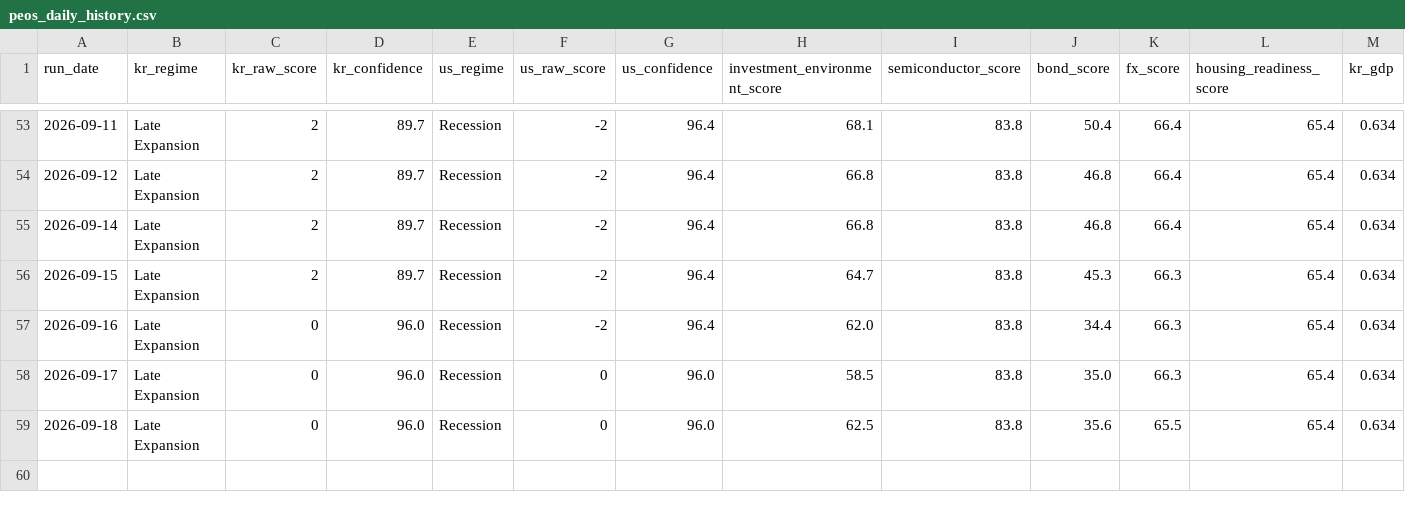
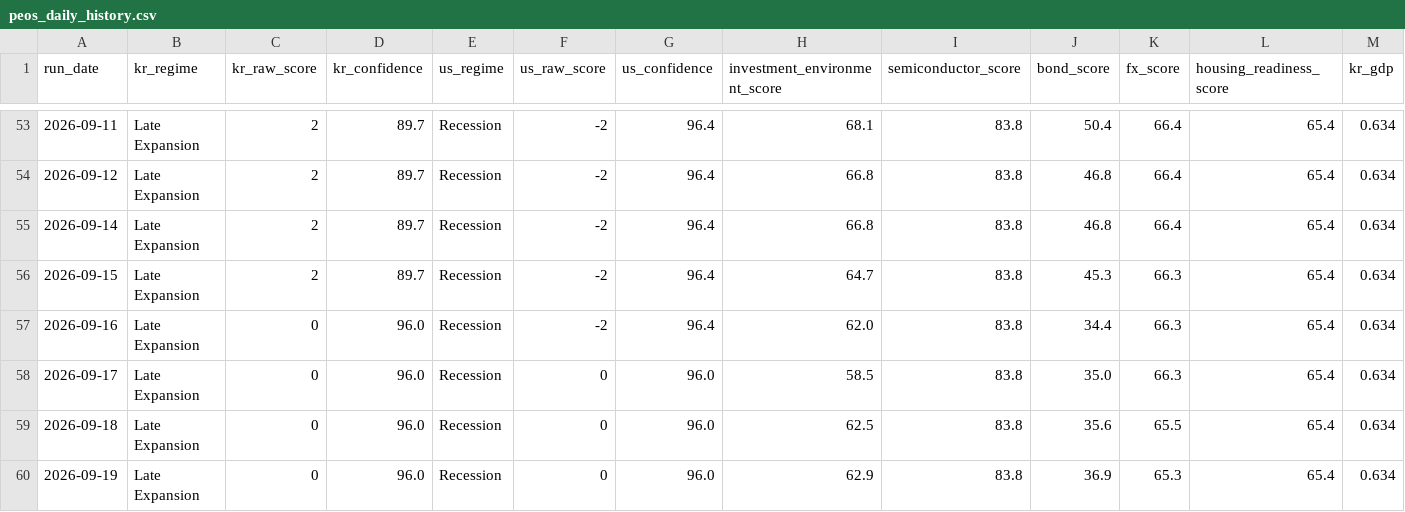
Before and after one commit to stevekoo-ai/Repo_name, a CSV file: data/peos_daily_history.csv, drawn as a sheet; only a part is shown, gaps mark what is left out; rows hold the shown columns only; the diff names each change by its address in the sheet, - before the commit and + after, or states it on an @@ line.

```diff
--- a/data/peos_daily_history.csv
+++ b/data/peos_daily_history.csv
+row 60: 2026-09-19 | Late Expansion | 0 | 96.0 | Recession | 0 | 96.0 | 62.9 | 83.8 | 36.9 | 65.3 | 65.4 | 0.634
```
Also changed, not shown: data/daily_signals/signal_2026-09.csv, 9 other files.
